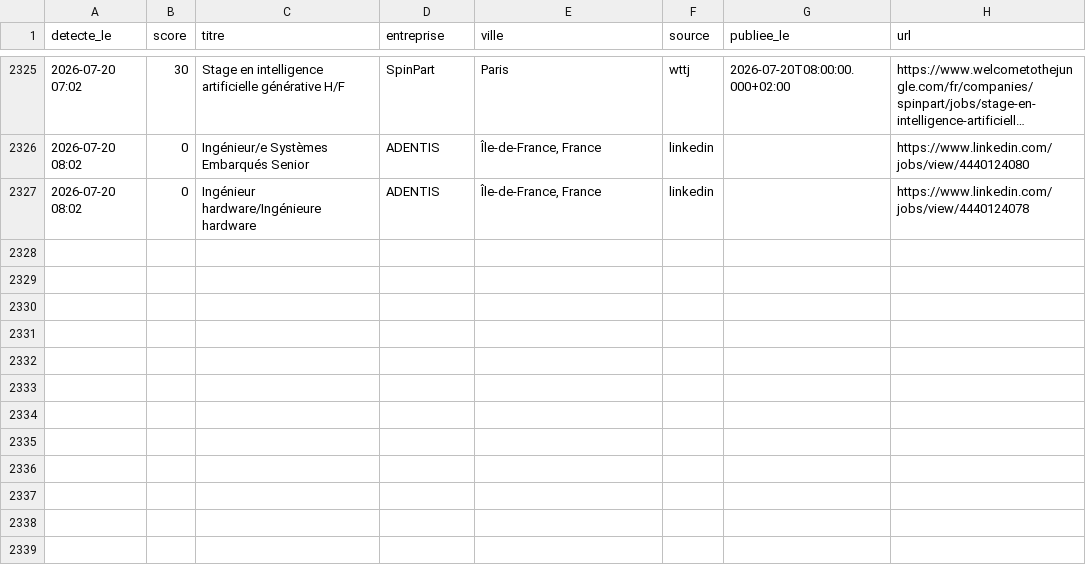
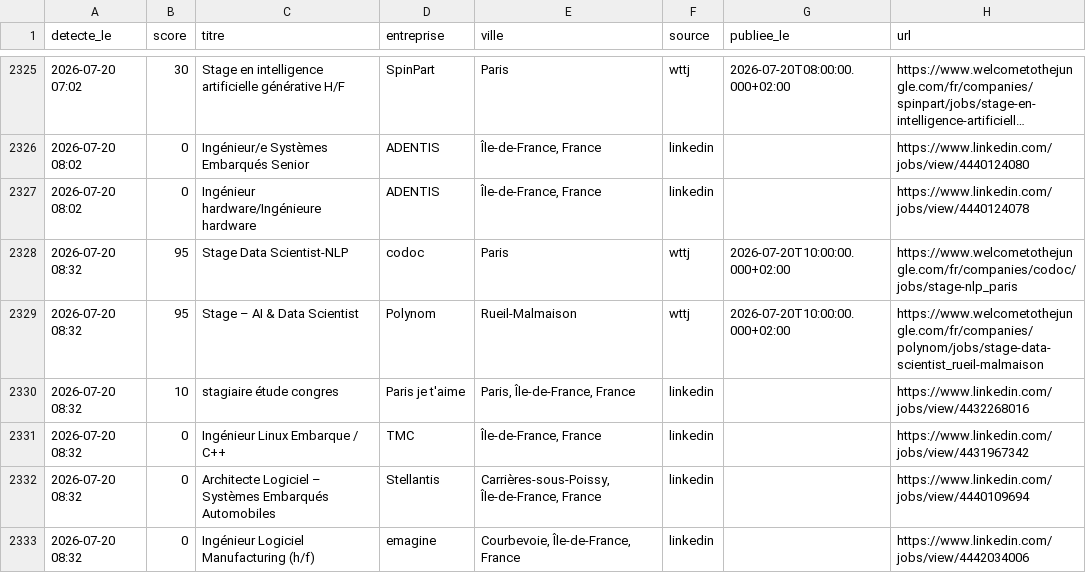
Before and after one commit to RaoufKessouar/job-radar, a CSV file: historique.csv, drawn as a sheet; only a part is shown, gaps mark what is left out; long unchanged cells end in ….

```diff
--- a/historique.csv
+++ b/historique.csv
@@ -2327 +2327,7 @@
 2026-07-20 08:02,0,Ingénieur hardware/Ingénieure hardware,ADENTIS,"Île-de-France, France",linkedin,,https://www.linkedin.com/jobs/view/4440124078
+2026-07-20 08:32,95,Stage Data Scientist-NLP,codoc,Paris,wttj,2026-07-20T10:00:00.000+02:00,https://www.welcometothejungle.com/fr/companies/codoc/jobs/stage-nlp_paris
+2026-07-20 08:32,95,Stage – AI & Data Scientist,Polynom,Rueil-Malmaison,wttj,2026-07-20T10:00:00.000+02:00,https://www.welcometothejungle.com/fr/companies/polynom/jobs/stage-data-scientist_rueil-malmaison
+2026-07-20 08:32,10,stagiaire étude congres,Paris je t'aime,"Paris, Île-de-France, France",linkedin,,https://www.linkedin.com/jobs/view/4432268016
+2026-07-20 08:32,0,Ingénieur Linux Embarque / C++,TMC,"Île-de-France, France",linkedin,,https://www.linkedin.com/jobs/view/4431967342
+2026-07-20 08:32,0,Architecte Logiciel – Systèmes Embarqués Automobiles,Stellantis,"Carrières-sous-Poissy, Île-de-France, France",linkedin,,https://www.linkedin.com/jobs/view/4440109694
+2026-07-20 08:32,0,Ingénieur Logiciel Manufacturing (h/f),emagine,"Courbevoie, Île-de-France, France",linkedin,,https://www.linkedin.com/jobs/view/4442034006
```
Also changed, not shown: 1 other file.
